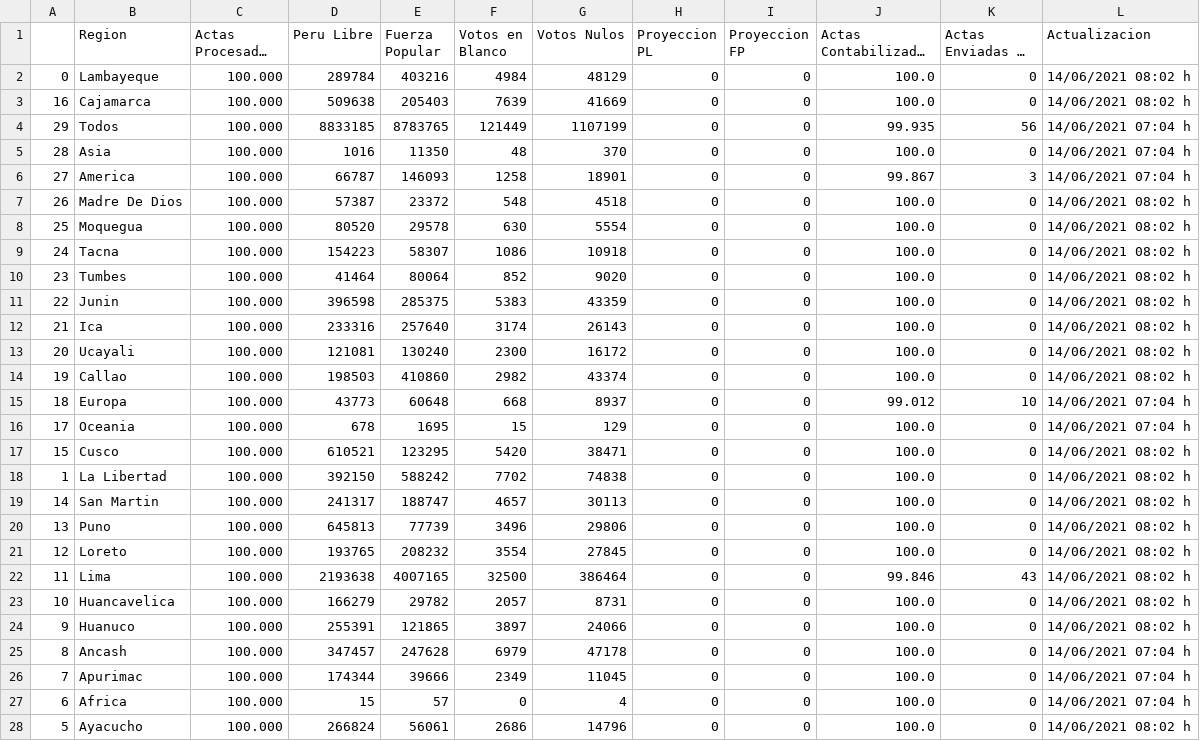
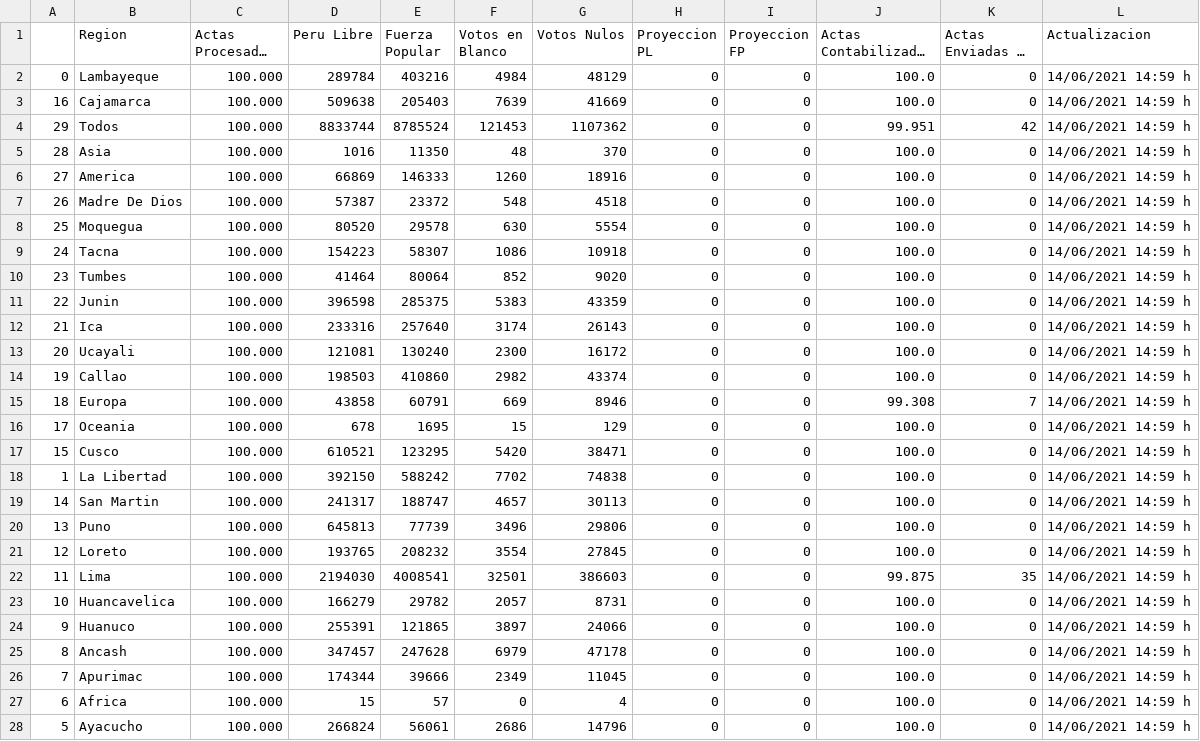
Before and after one commit to MarcoAlvarez/cvd-pe-data, a CSV file: others/onpe-2021-2.csv, drawn as a sheet; only a part is shown; long unchanged cells end in …; the diff covers the shown part only; the diff names each change by its address in the sheet, - before the commit and + after, or states it on an @@ line.

Commit message:
2021/06/14 16:28

```diff
--- a/others/onpe-2021-2.csv
+++ b/others/onpe-2021-2.csv
-L2:L3 (Actualizacion): 14/06/2021 08:02 h
+L2:L3 (Actualizacion): 14/06/2021 14:59 h
-D4 (Peru Libre): 8833185
+D4 (Peru Libre): 8833744
-E4 (Fuerza Popular): 8783765
+E4 (Fuerza Popular): 8785524
-F4 (Votos en Blanco): 121449
+F4 (Votos en Blanco): 121453
-G4 (Votos Nulos): 1107199
+G4 (Votos Nulos): 1107362
-J4 (Actas Contabilizadas (%)): 99.935
+J4 (Actas Contabilizadas (%)): 99.951
-K4 (Actas Enviadas al JNE): 56
+K4 (Actas Enviadas al JNE): 42
-L4:L6 (Actualizacion): 14/06/2021 07:04 h
+L4:L6 (Actualizacion): 14/06/2021 14:59 h
-D6 (Peru Libre): 66787
+D6 (Peru Libre): 66869
-E6 (Fuerza Popular): 146093
+E6 (Fuerza Popular): 146333
-F6 (Votos en Blanco): 1258
+F6 (Votos en Blanco): 1260
-G6 (Votos Nulos): 18901
+G6 (Votos Nulos): 18916
-J6 (Actas Contabilizadas (%)): 99.867
+J6 (Actas Contabilizadas (%)): 100.0
-K6 (Actas Enviadas al JNE): 3
+K6 (Actas Enviadas al JNE): 0
-L7:L14 (Actualizacion): 14/06/2021 08:02 h
+L7:L14 (Actualizacion): 14/06/2021 14:59 h
-D15 (Peru Libre): 43773
+D15 (Peru Libre): 43858
-E15 (Fuerza Popular): 60648
+E15 (Fuerza Popular): 60791
-F15 (Votos en Blanco): 668
+F15 (Votos en Blanco): 669
-G15 (Votos Nulos): 8937
+G15 (Votos Nulos): 8946
-J15 (Actas Contabilizadas (%)): 99.012
+J15 (Actas Contabilizadas (%)): 99.308
-K15 (Actas Enviadas al JNE): 10
+K15 (Actas Enviadas al JNE): 7
-L15:L16 (Actualizacion): 14/06/2021 07:04 h
+L15:L16 (Actualizacion): 14/06/2021 14:59 h
-L17:L24 (Actualizacion): 14/06/2021 08:02 h
+L17:L24 (Actualizacion): 14/06/2021 14:59 h
-D22 (Peru Libre): 2193638
+D22 (Peru Libre): 2194030
-E22 (Fuerza Popular): 4007165
+E22 (Fuerza Popular): 4008541
-F22 (Votos en Blanco): 32500
+F22 (Votos en Blanco): 32501
-G22 (Votos Nulos): 386464
+G22 (Votos Nulos): 386603
-J22 (Actas Contabilizadas (%)): 99.846
+J22 (Actas Contabilizadas (%)): 99.875
-K22 (Actas Enviadas al JNE): 43
+K22 (Actas Enviadas al JNE): 35
-L25:L27 (Actualizacion): 14/06/2021 07:04 h
+L25:L27 (Actualizacion): 14/06/2021 14:59 h
-L28 (Actualizacion): 14/06/2021 08:02 h
+L28 (Actualizacion): 14/06/2021 14:59 h
```
Also changed, not shown: 4 edited cells elsewhere in this file.
